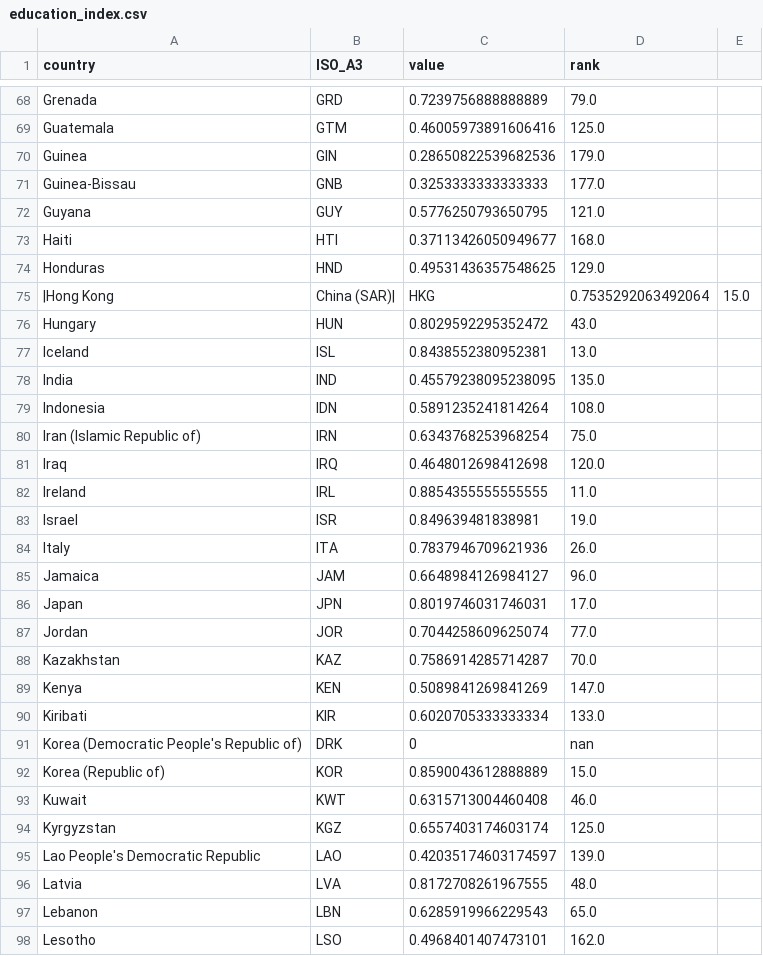
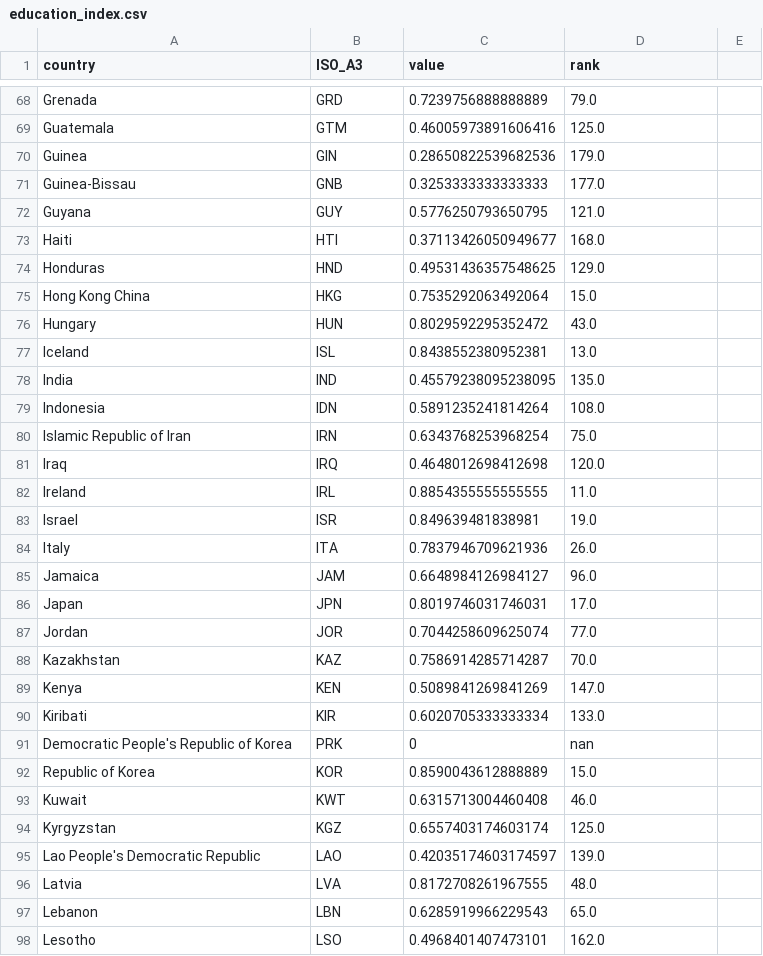
Before and after one commit to IB-2015/gdv, a CSV file: app/api/data/statistics/education_index.csv, drawn as a sheet; only a part is shown, gaps mark what is left out.

```diff
--- a/app/api/data/statistics/education_index.csv
+++ b/app/api/data/statistics/education_index.csv
@@ -74,3 +74,3 @@ Haiti,HTI,0.37113426050949677,168.0
 Honduras,HND,0.49531436357548625,129.0
-|Hong Kong, China (SAR)|,HKG,0.7535292063492064,15.0
+Hong Kong China ,HKG,0.7535292063492064,15.0
 Hungary,HUN,0.8029592295352472,43.0
@@ -79,3 +79,3 @@ India,IND,0.45579238095238095,135.0
 Indonesia,IDN,0.5891235241814264,108.0
-Iran (Islamic Republic of),IRN,0.6343768253968254,75.0
+Islamic Republic of Iran,IRN,0.6343768253968254,75.0
 Iraq,IRQ,0.4648012698412698,120.0
@@ -90,4 +90,4 @@ Kenya,KEN,0.5089841269841269,147.0
 Kiribati,KIR,0.6020705333333334,133.0
-Korea (Democratic People's Republic of),DRK,0,nan
-Korea (Republic of),KOR,0.8590043612888889,15.0
+Democratic People's Republic of Korea,PRK,0,nan
+Republic of Korea,KOR,0.8590043612888889,15.0
 Kuwait,KWT,0.6315713004460408,46.0
```
Also changed, not shown: app/api/data/statistics/gdp.csv, app/api/data/statistics/gini.csv, 3 other files.
